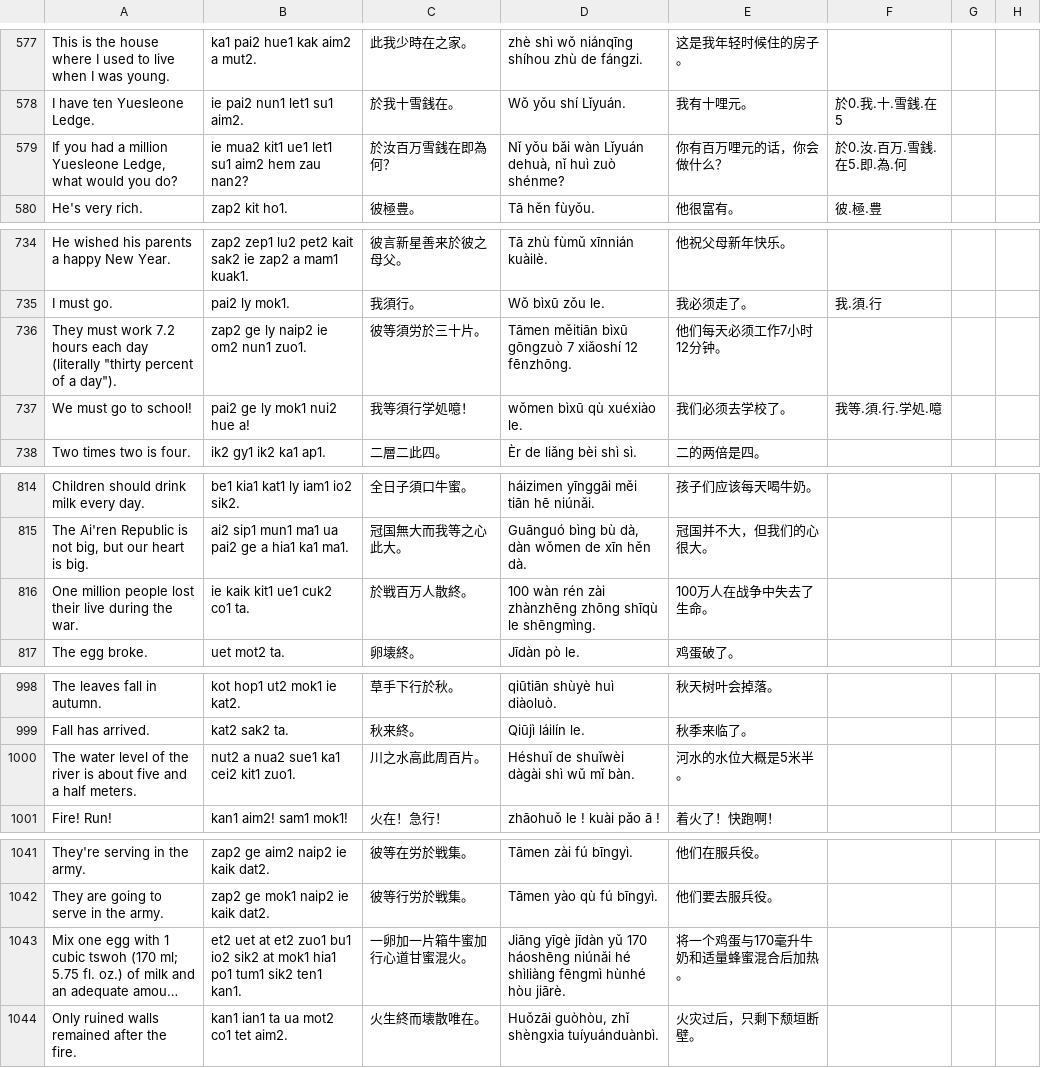
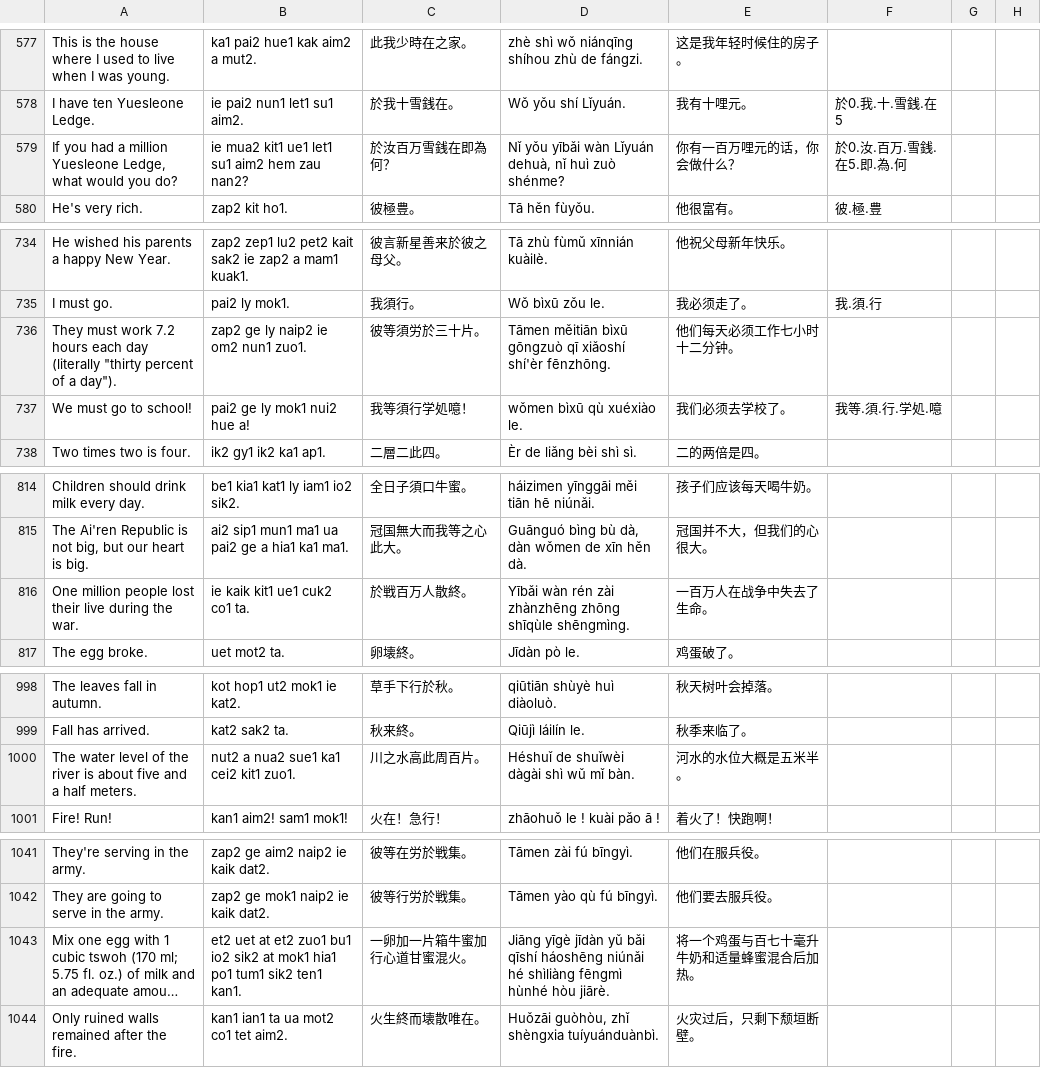
Before and after one commit to jurliyuuri/spoonfed_pekzep, a TSV file: docs/raw.tsv, drawn as a sheet; only a part is shown, gaps mark what is left out; long unchanged cells end in …; the diff covers the shown part only; the diff names each change by its address in the sheet, - before the commit and + after, or states it on an @@ line.

```diff
--- a/docs/raw.tsv
+++ b/docs/raw.tsv
-D579: Nǐ yǒu bǎi wàn Lǐyuán…
+D579: Nǐ yǒu yībǎi wàn Lǐyuán…
-E579: 你有百万哩元的话，你会做什么？
+E579: 你有一百万哩元的话，你会做什么？
-D736: …bìxū gōngzuò 7 xiǎoshí 12 fēnzhōng.
+D736: …bìxū gōngzuò qī xiǎoshí shí'èr fēnzhōng.
-E736: 他们每天必须工作7小时12分钟。
+E736: 他们每天必须工作七小时十二分钟。
-D816: 100 wàn rén zài zhànzhēng zhōng shīqù le shēngmìng.
+D816: Yībǎi wàn rén zài zhànzhēng zhōng shīqùle shēngmìng.
-E816: 100万人在战争中失去了生命。
+E816: 一百万人在战争中失去了生命。
-E1000: 河水的水位大概是5米半。
+E1000: 河水的水位大概是五米半。
-D1043: …jīdàn yǔ 170 háoshēng niúnǎi…
+D1043: …jīdàn yǔ bǎi qīshí háoshēng niúnǎi…
-E1043: 将一个鸡蛋与170毫升牛奶和适量蜂蜜混合后加热。
+E1043: 将一个鸡蛋与百七十毫升牛奶和适量蜂蜜混合后加热。
```
Also changed, not shown: 1 edited cell elsewhere in this file, raw/Spoonfed Pekzep - SpoonfedPekzep.tsv, 6 other files.
